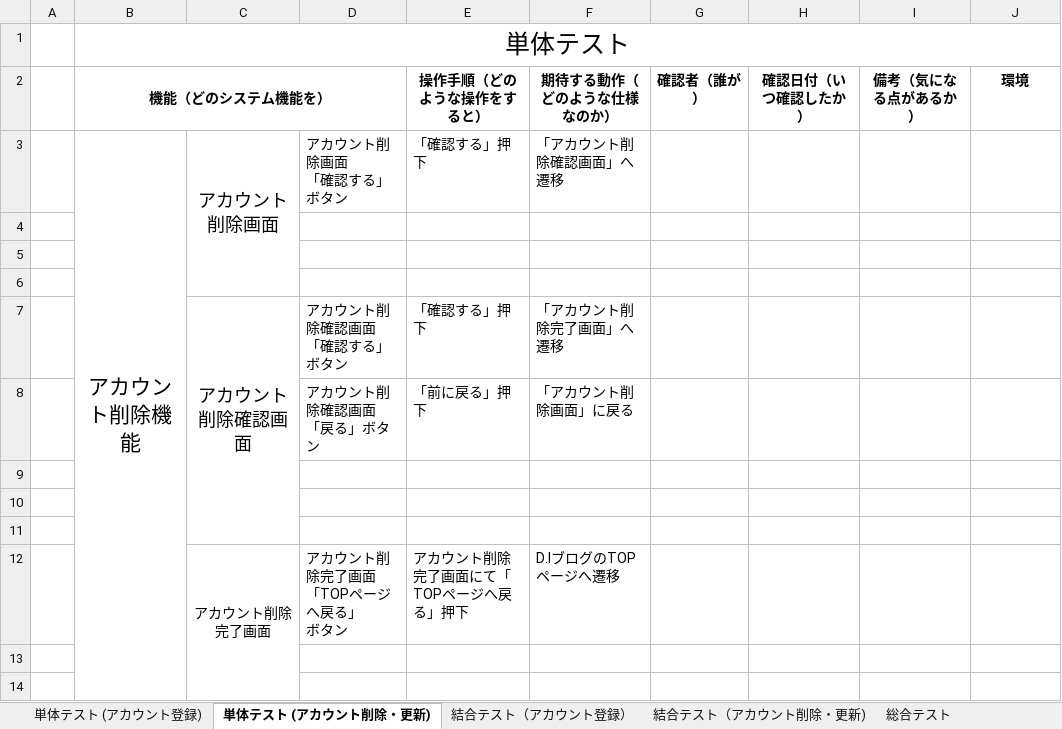
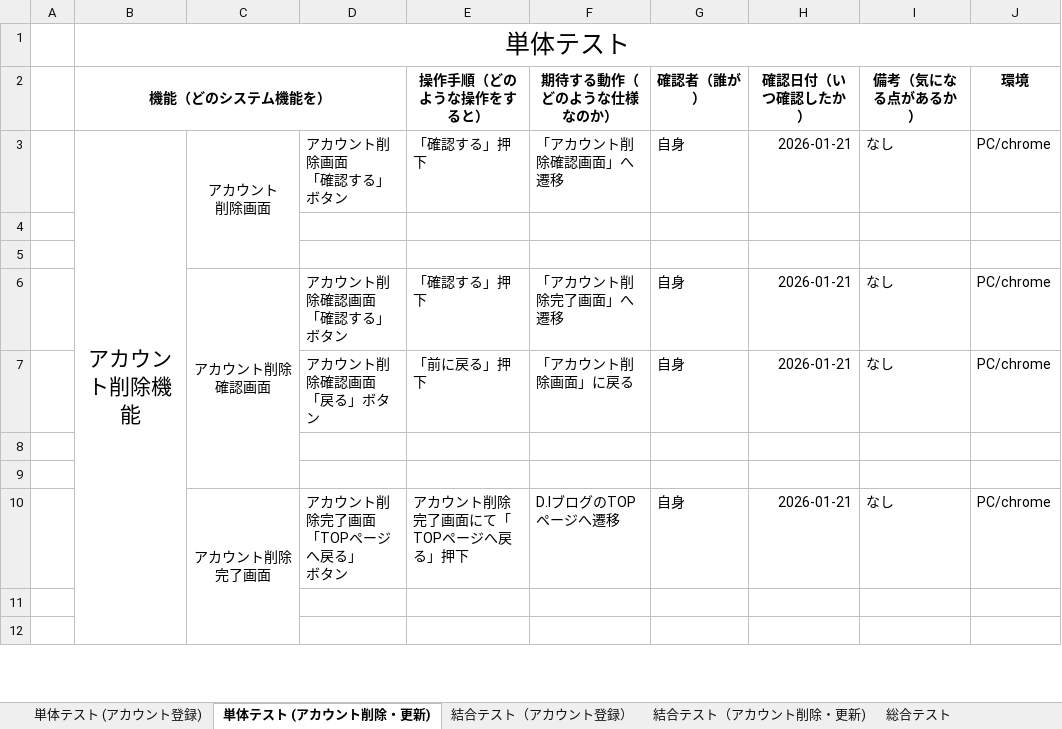
Before and after one commit to nozomi-watanabe1214/7_Programing, an Excel workbook: テストケース.xlsx, sheet 単体テスト (アカウント削除・更新), drawn as a sheet; only a part is shown; values as stored, in another font and other column widths than the file's, no borders; removed rows and columns are numbered as before the commit, all else as after; ↵ is a line break in a cell; the diff covers the shown part only; the diff names each change by its address in the sheet, - before the commit and + after, or states it on an @@ line.

Commit message:
アカウント削除機能　単体テスト実施/アカウント更新機能　単体テスト（アカウント更新画面・郵便番号欄まで）実施

```diff
--- a/テストケース.xlsx (sheet 単体テスト (アカウント削除・更新))
+++ b/テストケース.xlsx (sheet 単体テスト (アカウント削除・更新))
-C3: アカウント削除画面
+C3: アカウント ↵ 削除画面
@@ C3 text size: smaller @@
-C3:C6 merged
+C3:C5 merged
-G3 (確認者（誰が）): (empty)
+G3 (確認者（誰が）): 自身
-H3 (確認日付（いつ確認したか）): (empty)
+H3 (確認日付（いつ確認したか）): 2026-01-21
-I3 (備考（気になる点があるか）): (empty)
+I3 (備考（気になる点があるか）): なし
-J3 (環境): (empty)
+J3 (環境): PC/chrome
-row 6: (empty)
+row 6:  |  | アカウント削除 ↵ 確認画面 | アカウント削除確認画面 ↵ 「確認する」ボタン | 「確認する」押下 | 「アカウント削除完了画面」へ遷移 | 自身 | 2026-01-21 | なし | PC/chrome
+C6:C9 merged
-row 7:  |  | アカウント削除確認画面 | アカウント削除確認画面 ↵ 「確認する」ボタン | 「確認する」押下 | 「アカウント削除完了画面」へ遷移
-row 8:  |  |  | アカウント削除確認画面 ↵ 「戻る」ボタン | 「前に戻る」押下 | 「アカウント削除画面」に戻る
+row 7:  |  |  | アカウント削除確認画面 ↵ 「戻る」ボタン | 「前に戻る」押下 | 「アカウント削除画面」に戻る | 自身 | 2026-01-21 | なし | PC/chrome
-row 10: (empty)
+row 10:  |  | アカウント削除完了画面 | アカウント削除完了画面 ↵ 「TOPページへ戻る」 ↵ ボタン | アカウント削除完了画面にて「TOPページへ戻る」押下 | D.IブログのTOPページへ遷移 | 自身 | 2026-01-21 | なし | PC/chrome
+C10:C12 merged
-row 12:  |  | アカウント削除完了画面 | アカウント削除完了画面 ↵ 「TOPページへ戻る」 ↵ ボタン | アカウント削除完了画面にて「TOPページへ戻る」押下 | D.IブログのTOPページへ遷移
```
Also changed, not shown: 59 added rows, 59 removed rows and 4 edited cells elsewhere in this sheet.
